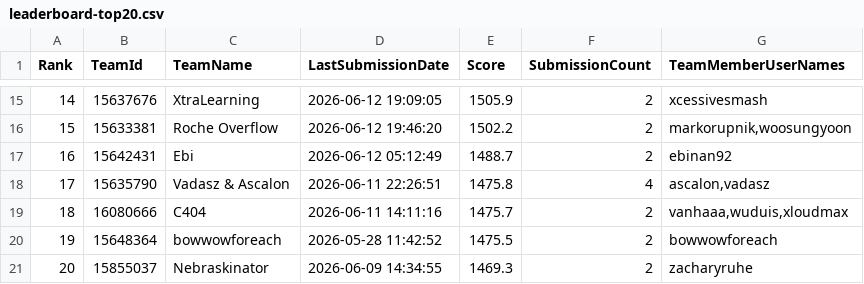
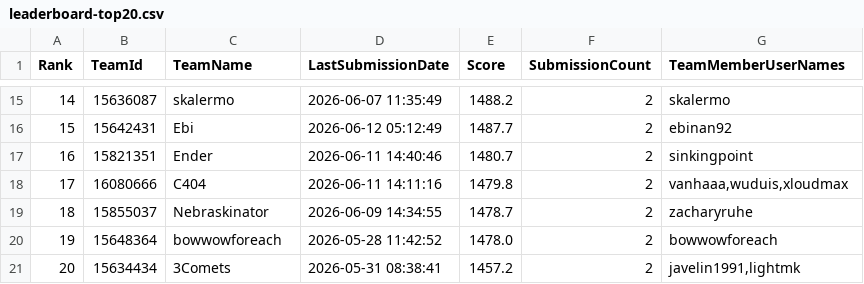
Before and after one commit to Beiciccc/orbit-wars-experiment-log, a CSV file: data/leaderboard-top20.csv, drawn as a sheet; only a part is shown, gaps mark what is left out; the diff covers the shown part only.

```diff
--- a/data/leaderboard-top20.csv
+++ b/data/leaderboard-top20.csv
@@ -15,7 +15,7 @@ Rank,TeamId,TeamName,LastSubmissionDate,Score,SubmissionCount,TeamMemberUserName
-14,15637676,XtraLearning,2026-06-12 19:09:05,1505.9,2,xcessivesmash
-15,15633381,Roche Overflow,2026-06-12 19:46:20,1502.2,2,"markorupnik,woosungyoon"
-16,15642431,Ebi,2026-06-12 05:12:49,1488.7,2,ebinan92
-17,15635790,Vadasz & Ascalon,2026-06-11 22:26:51,1475.8,4,"ascalon,vadasz"
-18,16080666,C404,2026-06-11 14:11:16,1475.7,2,"vanhaaa,wuduis,xloudmax"
-19,15648364,bowwowforeach,2026-05-28 11:42:52,1475.5,2,bowwowforeach
-20,15855037,Nebraskinator,2026-06-09 14:34:55,1469.3,2,zacharyruhe
+14,15636087,skalermo,2026-06-07 11:35:49,1488.2,2,skalermo
+15,15642431,Ebi,2026-06-12 05:12:49,1487.7,2,ebinan92
+16,15821351,Ender,2026-06-11 14:40:46,1480.7,2,sinkingpoint
+17,16080666,C404,2026-06-11 14:11:16,1479.8,2,"vanhaaa,wuduis,xloudmax"
+18,15855037,Nebraskinator,2026-06-09 14:34:55,1478.7,2,zacharyruhe
+19,15648364,bowwowforeach,2026-05-28 11:42:52,1478.0,2,bowwowforeach
+20,15634434,3Comets,2026-05-31 08:38:41,1457.2,2,"javelin1991,lightmk"
```
Also changed, not shown: 58 edited cells elsewhere in this file, data/submission-summary.csv, 4 other files.
